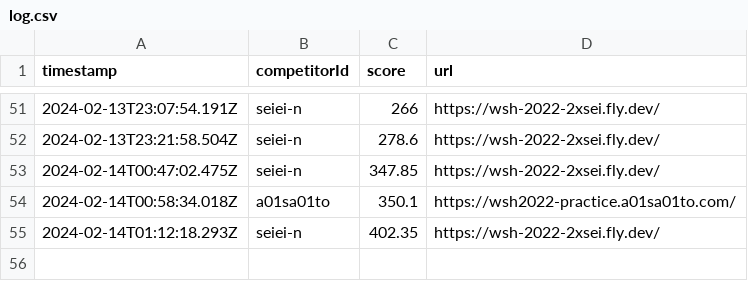
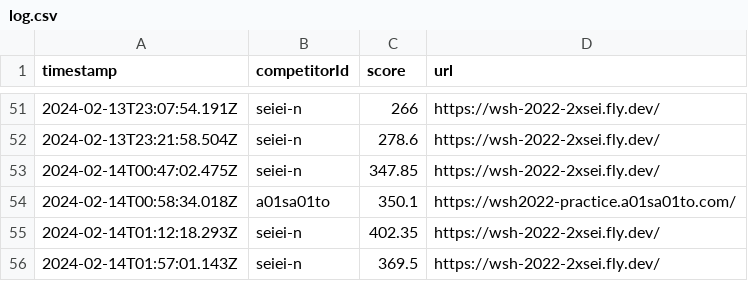
Before and after one commit to saitamau-maximum/web-speed-hackathon-2022-scoring-tool-for-2025, a CSV file: log.csv, drawn as a sheet; only a part is shown, gaps mark what is left out; the diff names each change by its address in the sheet, - before the commit and + after, or states it on an @@ line.

```diff
--- a/log.csv
+++ b/log.csv
+row 56: 2024-02-14T01:57:01.143Z | seiei-n | 369.5 | https://wsh-2022-2xsei.fly.dev/
```
Also changed, not shown: score.csv, 1 other file.
